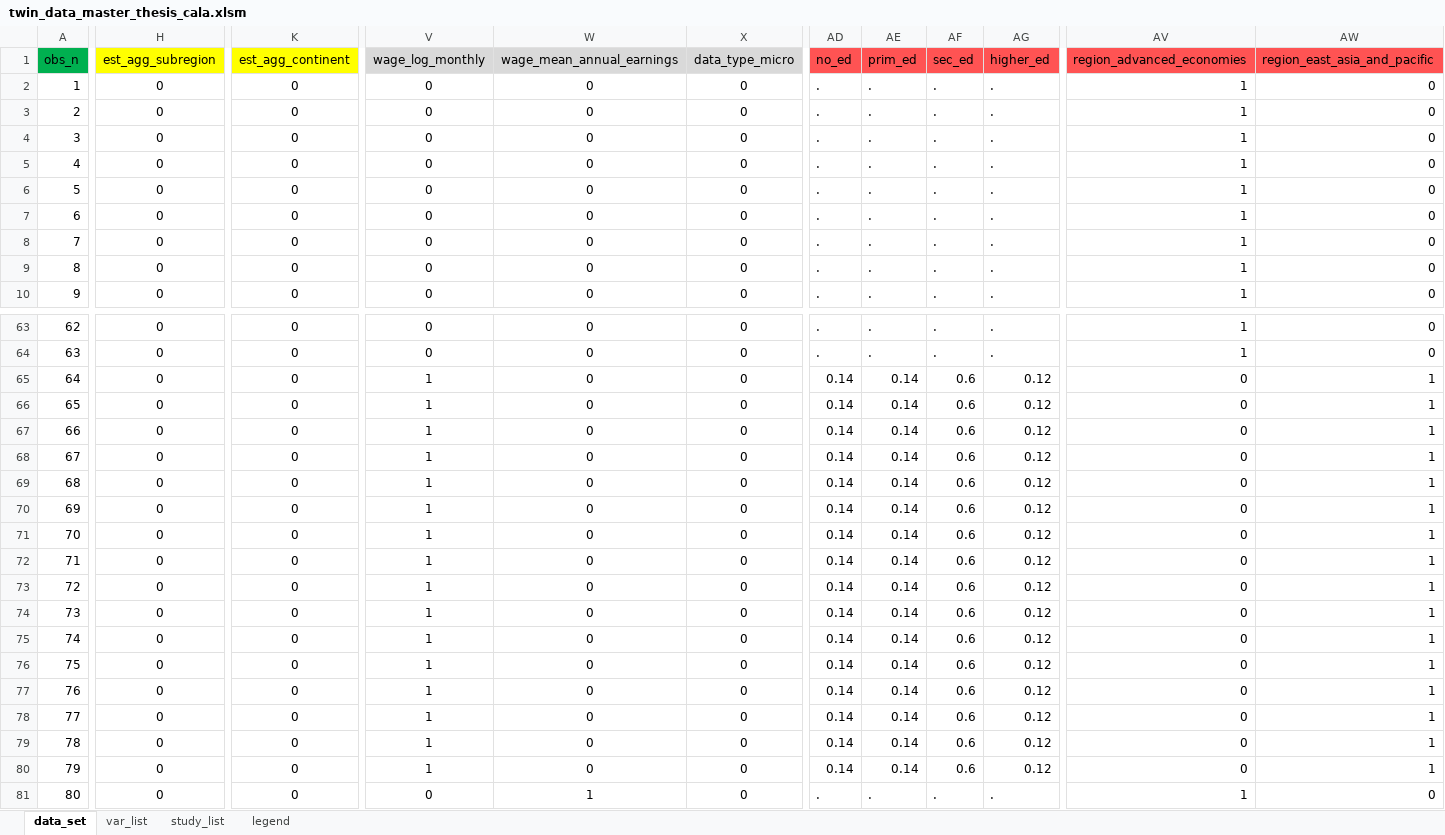
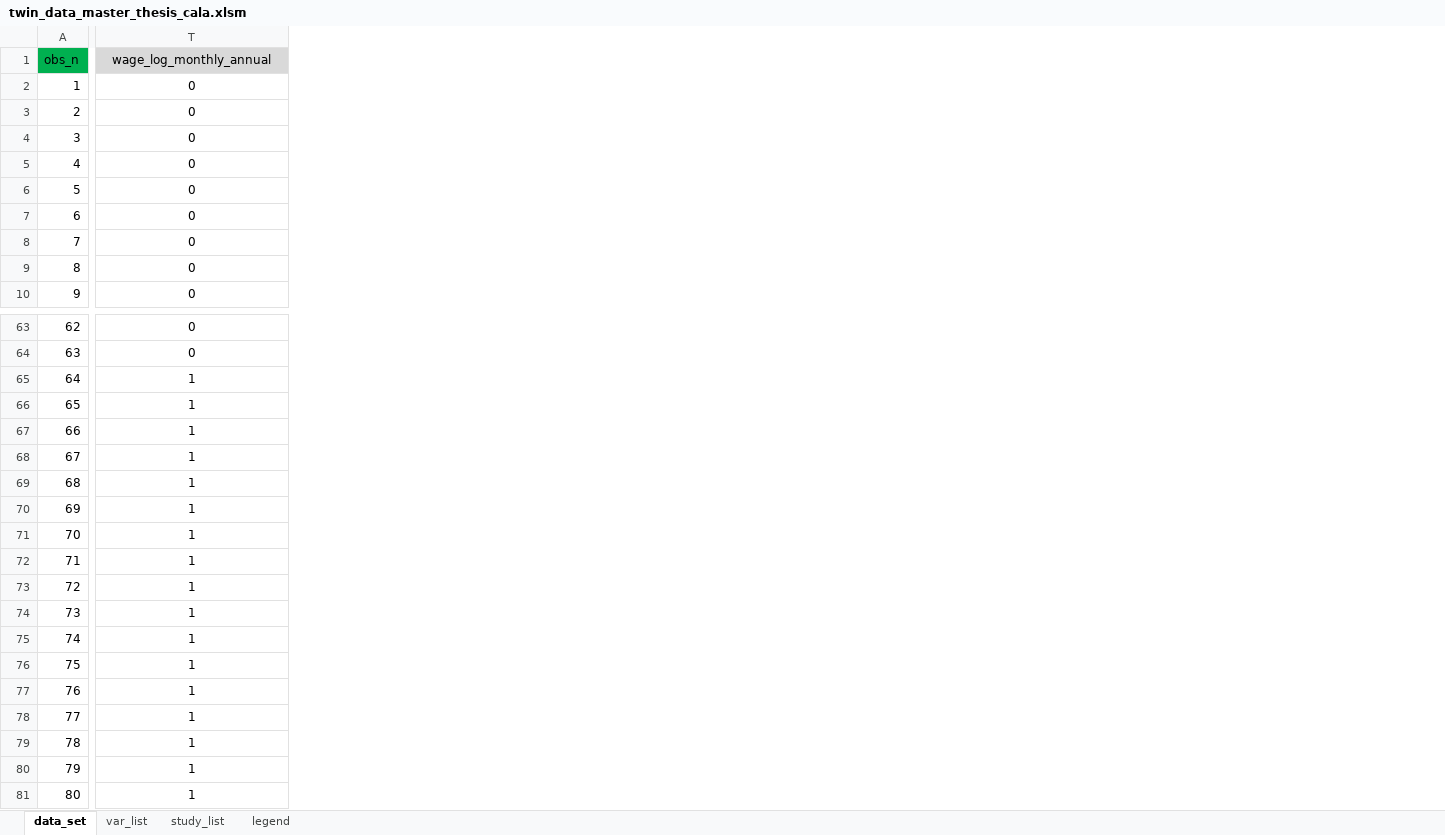
Before and after one commit to PetrCala/Diploma-Thesis, an Excel workbook: Data/twin_data_master_thesis_cala.xlsm, sheet data_set, drawn as a sheet; only a part is shown, gaps mark what is left out; values as stored, in another font and other column widths than the file's, no borders; conditional formats not drawn; removed rows and columns are numbered as before the commit, all else as after; the diff covers the shown part only; the diff names each change by its address in the sheet, - before the commit and + after, or states it on an @@ line.

```diff
--- a/Data/twin_data_master_thesis_cala.xlsm (sheet data_set)
+++ b/Data/twin_data_master_thesis_cala.xlsm (sheet data_set)
-column H (est_agg_subregion), rows 2-10: all 0; rows 63-81: all 0
-column K (est_agg_continent), rows 2-10: all 0; rows 63-81: all 0
-column V (wage_log_monthly), rows 2-10: all 0; rows 63-81: 0 | 0 | 1 | 1 | 1 | 1 | 1 | 1 | 1 | 1 | 1 | 1 | 1 | 1 | 1 | 1 | 1 | 1 | 0
-column X (data_type_micro), rows 2-10: all 0; rows 63-81: all 0
-column AD (no_ed), rows 2-10: all .; rows 63-81: . | . | 0.14 | 0.14 | 0.14 | 0.14 | 0.14 | 0.14 | 0.14 | 0.14 | 0.14 | 0.14 | 0.14 | 0.14 | 0.14 | 0.14 | 0.14 | 0.14 | .
-column AE (prim_ed), rows 2-10: all .; rows 63-81: . | . | 0.14 | 0.14 | 0.14 | 0.14 | 0.14 | 0.14 | 0.14 | 0.14 | 0.14 | 0.14 | 0.14 | 0.14 | 0.14 | 0.14 | 0.14 | 0.14 | .
-column AF (sec_ed), rows 2-10: all .; rows 63-81: . | . | 0.6 | 0.6 | 0.6 | 0.6 | 0.6 | 0.6 | 0.6 | 0.6 | 0.6 | 0.6 | 0.6 | 0.6 | 0.6 | 0.6 | 0.6 | 0.6 | .
-column AG (higher_ed), rows 2-10: all .; rows 63-81: . | . | 0.12 | 0.12 | 0.12 | 0.12 | 0.12 | 0.12 | 0.12 | 0.12 | 0.12 | 0.12 | 0.12 | 0.12 | 0.12 | 0.12 | 0.12 | 0.12 | .
-column AV (region_advanced_economies), rows 2-10: all 1; rows 63-81: 1 | 1 | 0 | 0 | 0 | 0 | 0 | 0 | 0 | 0 | 0 | 0 | 0 | 0 | 0 | 0 | 0 | 0 | 1
-column AW (region_east_asia_and_pacific), rows 2-10: all 0; rows 63-81: 0 | 0 | 1 | 1 | 1 | 1 | 1 | 1 | 1 | 1 | 1 | 1 | 1 | 1 | 1 | 1 | 1 | 1 | 0
-T1: wage_mean_annual_earnings
+T1: wage_log_monthly_annual
-T65:T80 (wage_log_monthly_annual): 0
+T65:T80 (wage_log_monthly_annual): 1
```
Also changed, not shown: 10 removed columns and 45 edited cells elsewhere in this sheet, sheet var_list, formulas that keep their value, Data/backup/twin_data_master_thesis_cala.xlsm.
